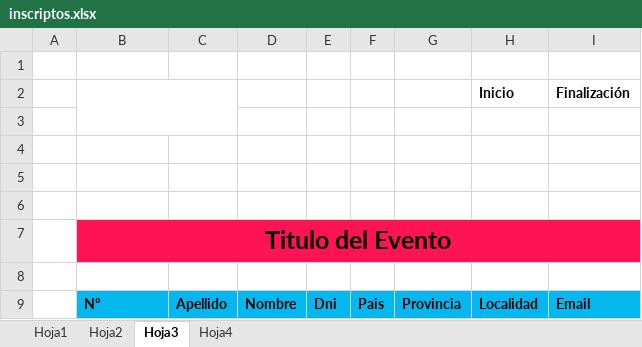
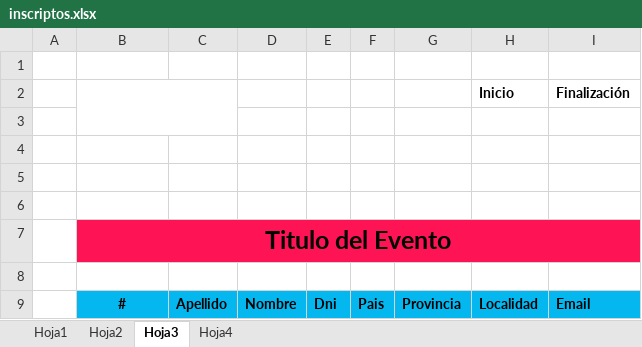
Before and after one commit to DamianCabrio/JUNTAR, an Excel workbook: template/inscriptos.xlsx, sheet Hoja3, drawn as a sheet; values as stored, in another font and other column widths than the file's, no borders; charts and pictures not drawn; the diff names each change by its address in the sheet, - before the commit and + after, or states it on an @@ line.

```diff
--- a/template/inscriptos.xlsx (sheet Hoja3)
+++ b/template/inscriptos.xlsx (sheet Hoja3)
-B9: Nº
+B9: #
-B9 alignment: left
+B9 alignment: center
```
Also changed, not shown: sheet Hoja4, sheet Hoja1, sheet Hoja2, 1 other file.
